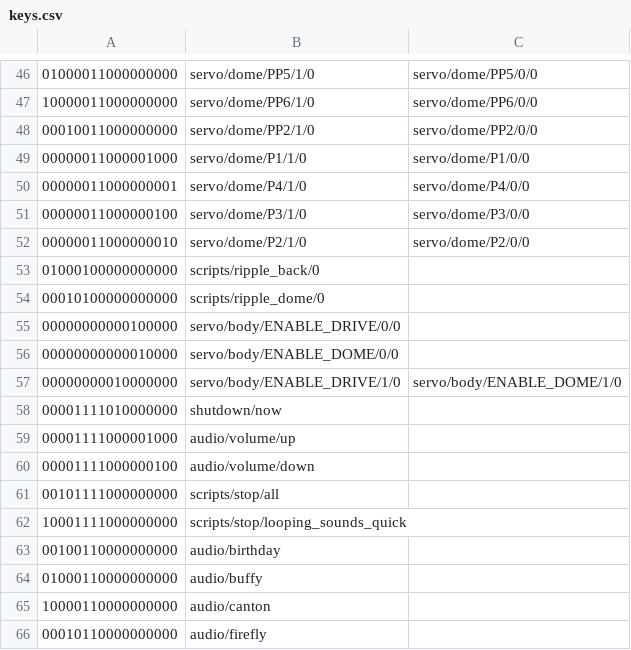
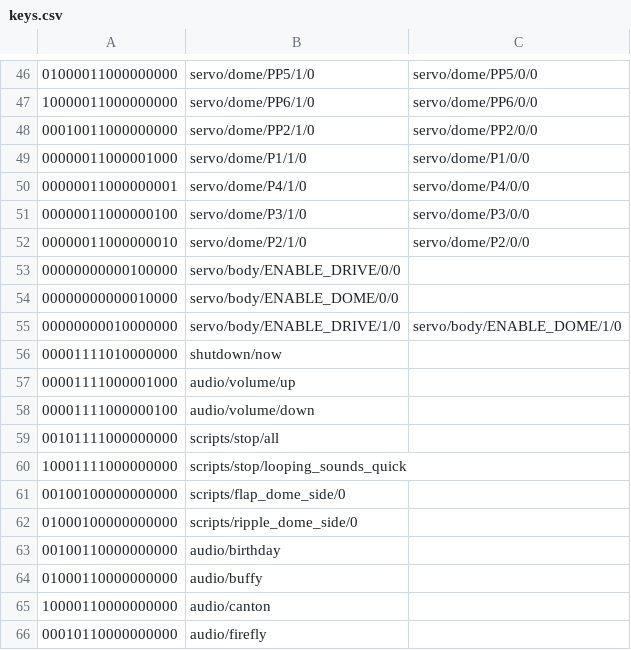
Before and after one commit to dpoulson/r2_control, a CSV file: controllers/ps3/keys.csv, drawn as a sheet; only a part is shown, gaps mark what is left out; removed rows and columns are numbered as before the commit, all else as after; the diff names each change by its address in the sheet, - before the commit and + after, or states it on an @@ line.

```diff
--- a/controllers/ps3/keys.csv
+++ b/controllers/ps3/keys.csv
-row 53: 01000100000000000 | scripts/ripple_back/0
-row 54: 00010100000000000 | scripts/ripple_dome/0
+row 61: 00100100000000000 | scripts/flap_dome_side/0
+row 62: 01000100000000000 | scripts/ripple_dome_side/0
```
Also changed, not shown: 3 other files.
